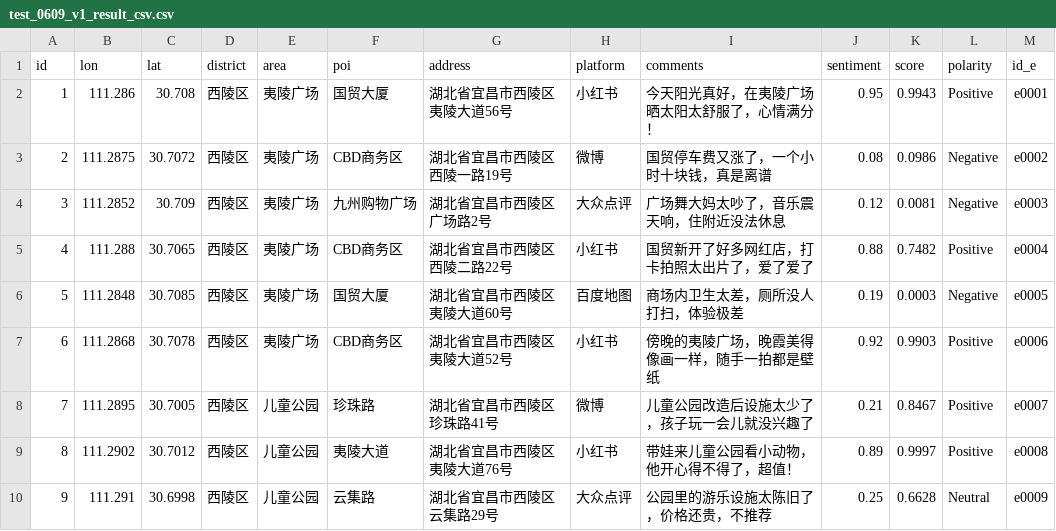
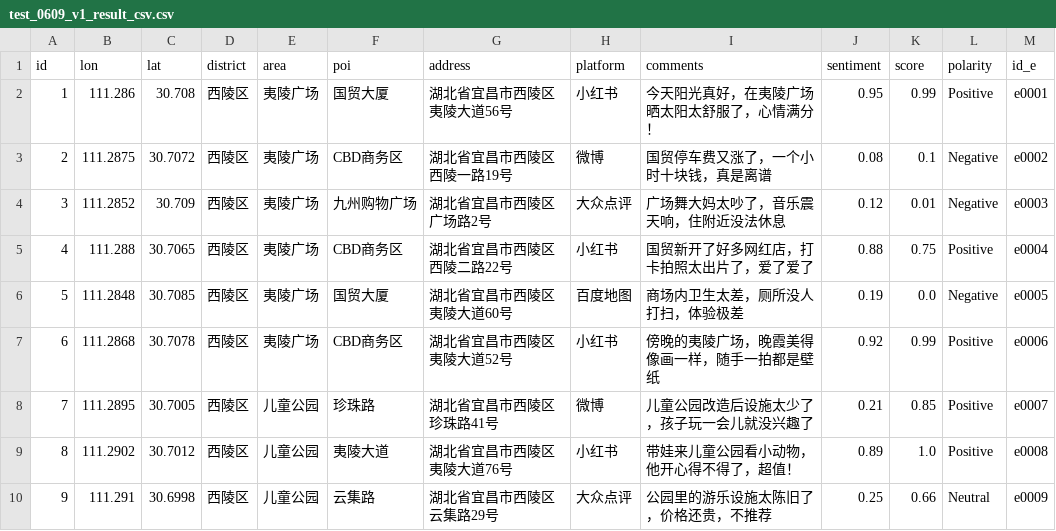
Before and after one commit to tinsei0321/emotion_map, a CSV file: data/processed/test_0609_v1_result_csv.csv, drawn as a sheet.

```diff
--- a/data/processed/test_0609_v1_result_csv.csv
+++ b/data/processed/test_0609_v1_result_csv.csv
@@ -1,10 +1,10 @@
 id,lon,lat,district,area,poi,address,platform,comments,sentiment,score,polarity,id_e
-1,111.286,30.708,西陵区,夷陵广场,国贸大厦,湖北省宜昌市西陵区夷陵大道56号,小红书,今天阳光真好，在夷陵广场晒太阳太舒服了，心情满分！,0.95,0.9943,Positive,e0001
-2,111.2875,30.7072,西陵区,夷陵广场,CBD商务区,湖北省宜昌市西陵区西陵一路19号,微博,国贸停车费又涨了，一个小时十块钱，真是离谱,0.08,0.0986,Negative,e0002
-3,111.2852,30.709,西陵区,夷陵广场,九州购物广场,湖北省宜昌市西陵区广场路2号,大众点评,广场舞大妈太吵了，音乐震天响，住附近没法休息,0.12,0.0081,Negative,e0003
-4,111.288,30.7065,西陵区,夷陵广场,CBD商务区,湖北省宜昌市西陵区西陵二路22号,小红书,国贸新开了好多网红店，打卡拍照太出片了，爱了爱了,0.88,0.7482,Positive,e0004
-5,111.2848,30.7085,西陵区,夷陵广场,国贸大厦,湖北省宜昌市西陵区夷陵大道60号,百度地图,商场内卫生太差，厕所没人打扫，体验极差,0.19,0.0003,Negative,e0005
-6,111.2868,30.7078,西陵区,夷陵广场,CBD商务区,湖北省宜昌市西陵区夷陵大道52号,小红书,傍晚的夷陵广场，晚霞美得像画一样，随手一拍都是壁纸,0.92,0.9903,Positive,e0006
-7,111.2895,30.7005,西陵区,儿童公园,珍珠路,湖北省宜昌市西陵区珍珠路41号,微博,儿童公园改造后设施太少了，孩子玩一会儿就没兴趣了,0.21,0.8467,Positive,e0007
-8,111.2902,30.7012,西陵区,儿童公园,夷陵大道,湖北省宜昌市西陵区夷陵大道76号,小红书,带娃来儿童公园看小动物，他开心得不得了，超值！,0.89,0.9997,Positive,e0008
-9,111.291,30.6998,西陵区,儿童公园,云集路,湖北省宜昌市西陵区云集路29号,大众点评,公园里的游乐设施太陈旧了，价格还贵，不推荐,0.25,0.6628,Neutral,e0009
+1,111.286,30.708,西陵区,夷陵广场,国贸大厦,湖北省宜昌市西陵区夷陵大道56号,小红书,今天阳光真好，在夷陵广场晒太阳太舒服了，心情满分！,0.95,0.99,Positive,e0001
+2,111.2875,30.7072,西陵区,夷陵广场,CBD商务区,湖北省宜昌市西陵区西陵一路19号,微博,国贸停车费又涨了，一个小时十块钱，真是离谱,0.08,0.1,Negative,e0002
+3,111.2852,30.709,西陵区,夷陵广场,九州购物广场,湖北省宜昌市西陵区广场路2号,大众点评,广场舞大妈太吵了，音乐震天响，住附近没法休息,0.12,0.01,Negative,e0003
+4,111.288,30.7065,西陵区,夷陵广场,CBD商务区,湖北省宜昌市西陵区西陵二路22号,小红书,国贸新开了好多网红店，打卡拍照太出片了，爱了爱了,0.88,0.75,Positive,e0004
+5,111.2848,30.7085,西陵区,夷陵广场,国贸大厦,湖北省宜昌市西陵区夷陵大道60号,百度地图,商场内卫生太差，厕所没人打扫，体验极差,0.19,0.0,Negative,e0005
+6,111.2868,30.7078,西陵区,夷陵广场,CBD商务区,湖北省宜昌市西陵区夷陵大道52号,小红书,傍晚的夷陵广场，晚霞美得像画一样，随手一拍都是壁纸,0.92,0.99,Positive,e0006
+7,111.2895,30.7005,西陵区,儿童公园,珍珠路,湖北省宜昌市西陵区珍珠路41号,微博,儿童公园改造后设施太少了，孩子玩一会儿就没兴趣了,0.21,0.85,Positive,e0007
+8,111.2902,30.7012,西陵区,儿童公园,夷陵大道,湖北省宜昌市西陵区夷陵大道76号,小红书,带娃来儿童公园看小动物，他开心得不得了，超值！,0.89,1.0,Positive,e0008
+9,111.291,30.6998,西陵区,儿童公园,云集路,湖北省宜昌市西陵区云集路29号,大众点评,公园里的游乐设施太陈旧了，价格还贵，不推荐,0.25,0.66,Neutral,e0009
```
Also changed, not shown: 2 other files.
